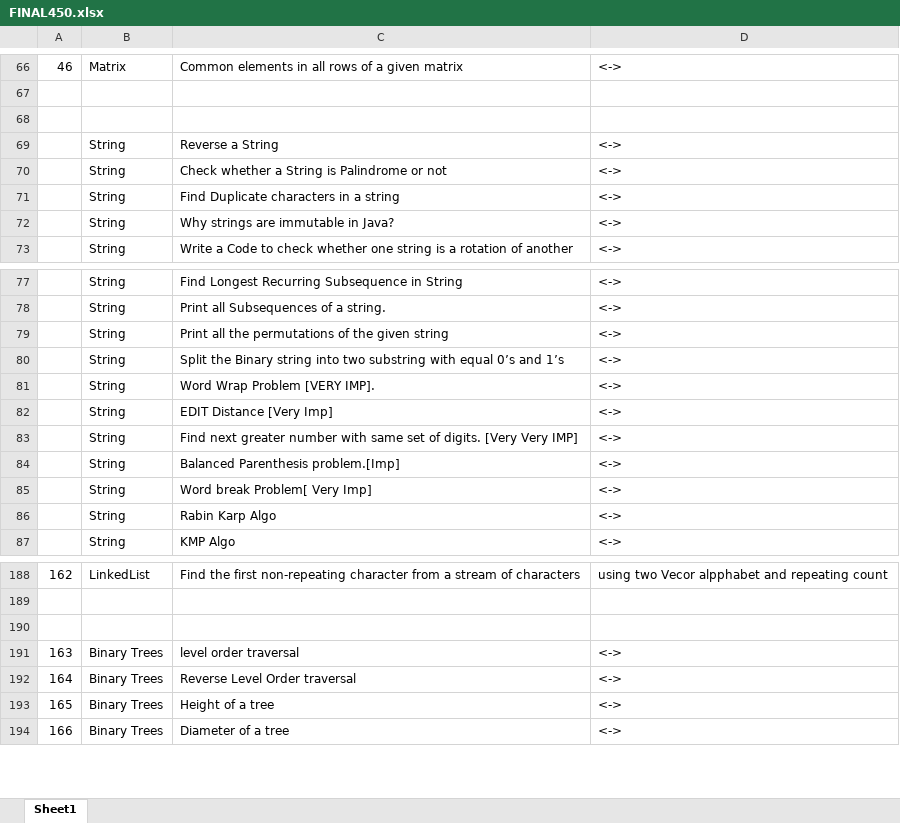
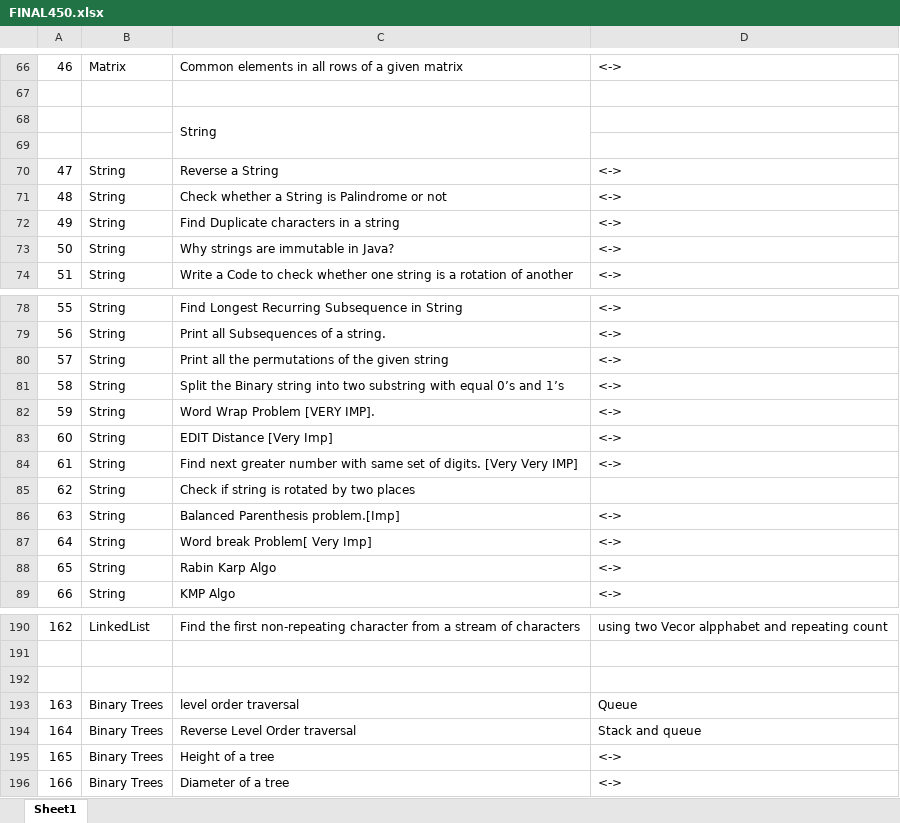
Before and after one commit to pranjal9424/DP, an Excel workbook: FINAL450.xlsx, sheet Sheet1, drawn as a sheet; only a part is shown, gaps mark what is left out; values as stored, in another font and other column widths than the file's, no cell formats; addresses are those after the commit; the diff names each change by its address in the sheet, - before the commit and + after, or states it on an @@ line.

```diff
--- a/FINAL450.xlsx (sheet Sheet1)
+++ b/FINAL450.xlsx (sheet Sheet1)
+row 68:  |  | String
@@ column A renumbered between rows 70 and 251 @@
+row 85: 62 | String | Check if string is rotated by two places
-D193: <->
+D193: Queue
-D194: <->
+D194: Stack and queue
```
Also changed, not shown: cell formats, formulas that keep their value, 6 other files.
